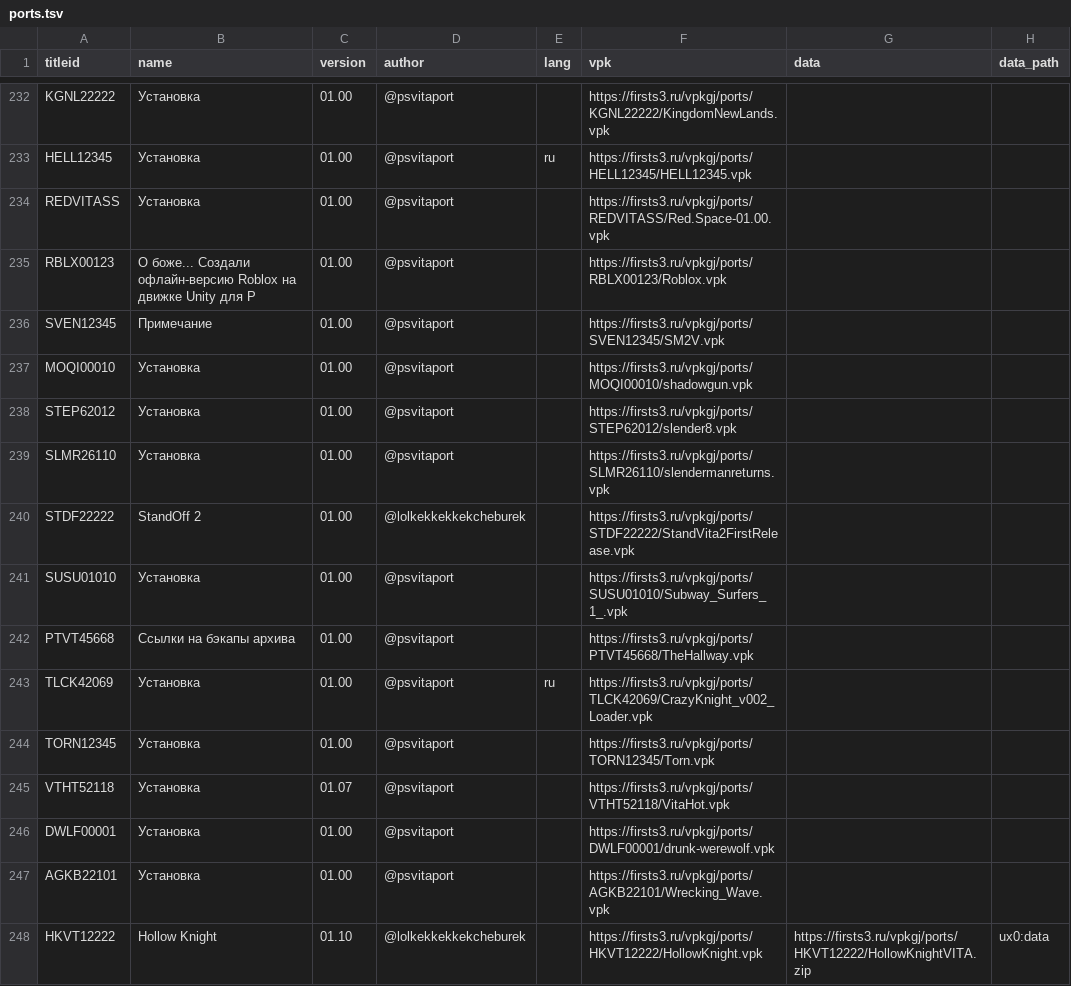
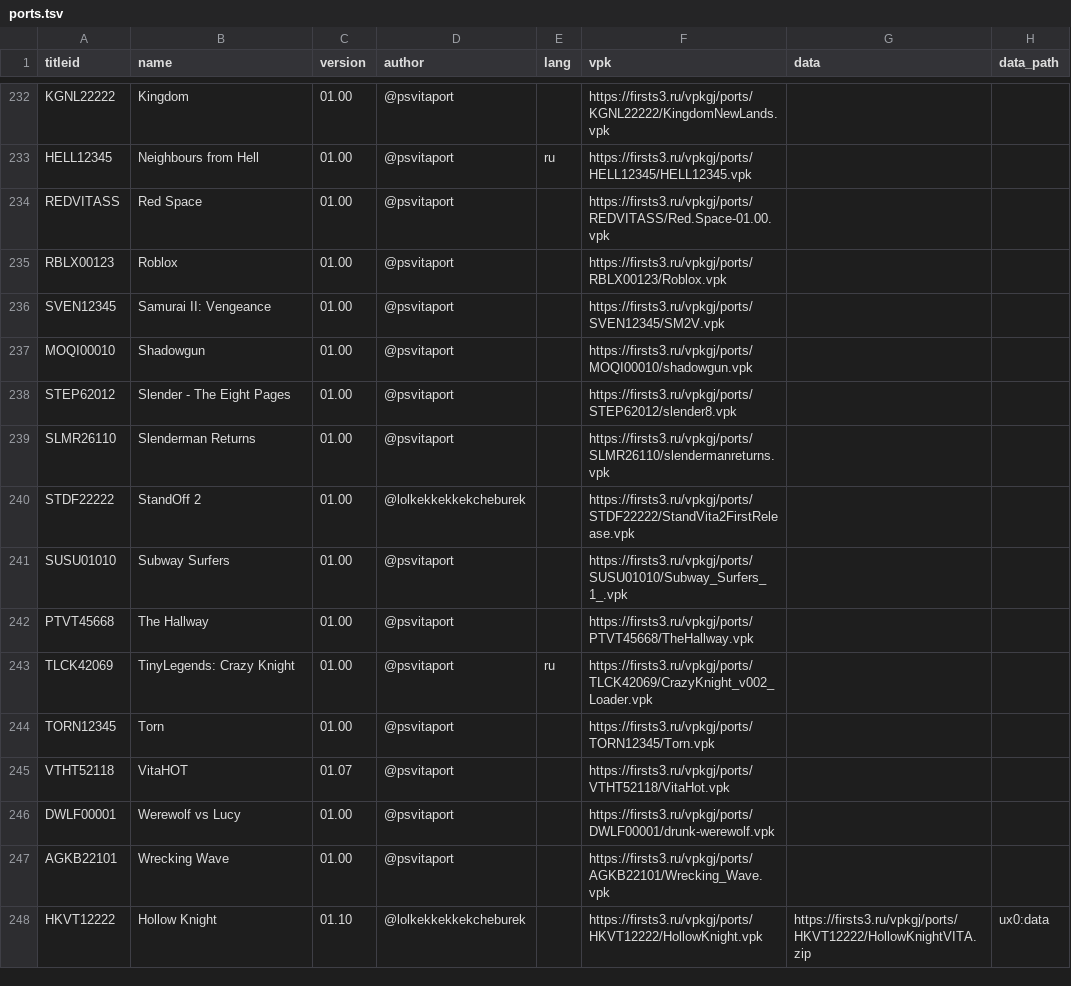
Before and after one commit to Risaro/vpkgj-db, a TSV file: catalog/ports.tsv, drawn as a sheet; only a part is shown, gaps mark what is left out; the diff covers the shown part only; the diff names each change by its address in the sheet, - before the commit and + after, or states it on an @@ line.

```diff
--- a/catalog/ports.tsv
+++ b/catalog/ports.tsv
-B232 (name): Установка
+B232 (name): Kingdom
-B233 (name): Установка
+B233 (name): Neighbours from Hell
-B234 (name): Установка
+B234 (name): Red Space
-B235 (name): О боже... Создали офлайн-версию Roblox на движке Unity для P
+B235 (name): Roblox
-B236 (name): Примечание
+B236 (name): Samurai II: Vengeance
-B237 (name): Установка
+B237 (name): Shadowgun
-B238 (name): Установка
+B238 (name): Slender - The Eight Pages
-B239 (name): Установка
+B239 (name): Slenderman Returns
-B241 (name): Установка
+B241 (name): Subway Surfers
-B242 (name): Ссылки на бэкапы архива
+B242 (name): The Hallway
-B243 (name): Установка
+B243 (name): TinyLegends: Crazy Knight
-B244 (name): Установка
+B244 (name): Torn
-B245 (name): Установка
+B245 (name): VitaHOT
-B246 (name): Установка
+B246 (name): Werewolf vs Lucy
-B247 (name): Установка
+B247 (name): Wrecking Wave
```
Also changed, not shown: 44 edited cells elsewhere in this file, 1 other file.
